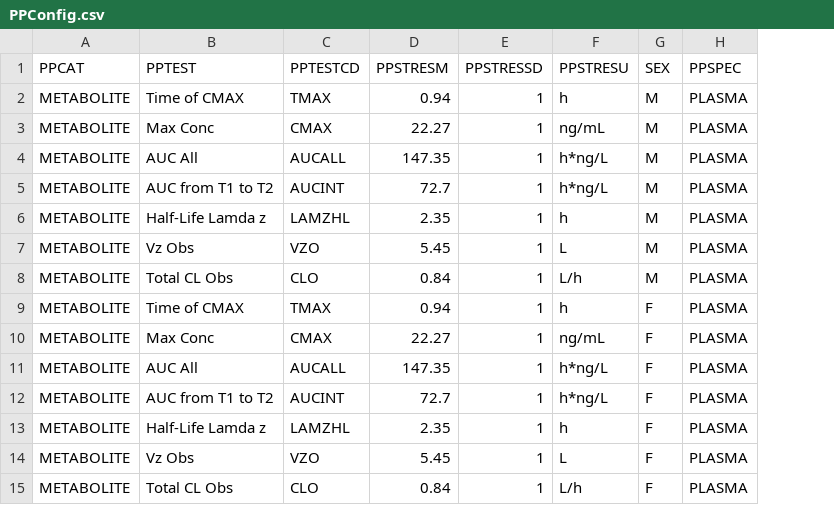
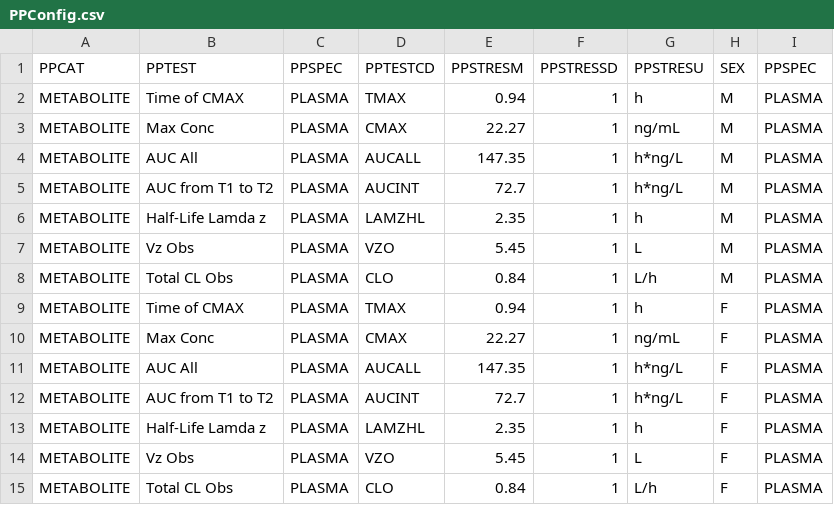
Before and after one commit to phuse-org/SEND-TestDataFactory, a CSV file: configs/PPConfig.csv, drawn as a sheet; the diff names each change by its address in the sheet, - before the commit and + after, or states it on an @@ line.

Commit message:
Update for PP configuration, PC configuration, PC PP domain creation.

```diff
--- a/configs/PPConfig.csv
+++ b/configs/PPConfig.csv
+column C (PPSPEC), rows 2-15: all PLASMA
```
Also changed, not shown: 3 other files.
